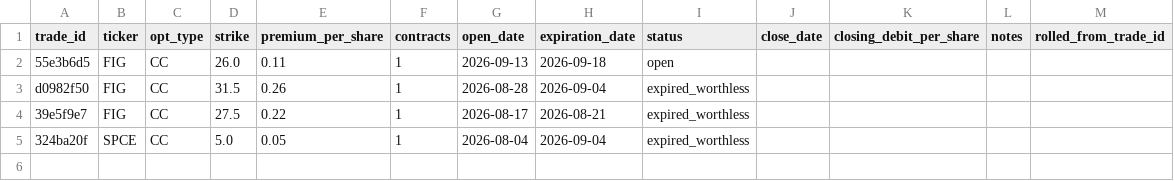
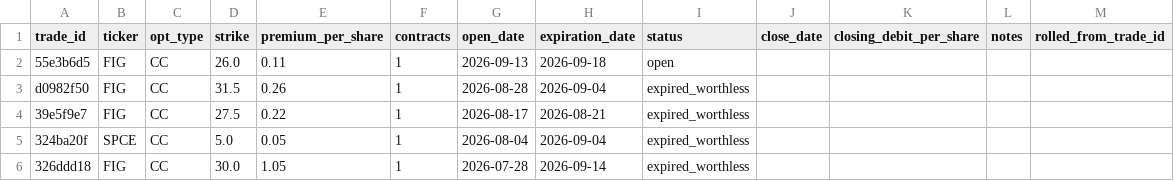
Before and after one commit to vladk-III/options-dividend-tracker, a CSV file: data/options_trades.csv, drawn as a sheet; the diff names each change by its address in the sheet, - before the commit and + after, or states it on an @@ line.

Commit message:
Add trade 326ddd18

```diff
--- a/data/options_trades.csv
+++ b/data/options_trades.csv
+row 6: 326ddd18 | FIG | CC | 30.0 | 1.05 | 1 | 2026-07-28 | 2026-09-14 | expired_worthless
```
